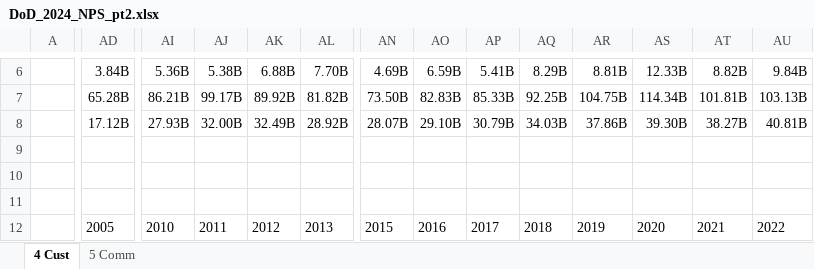
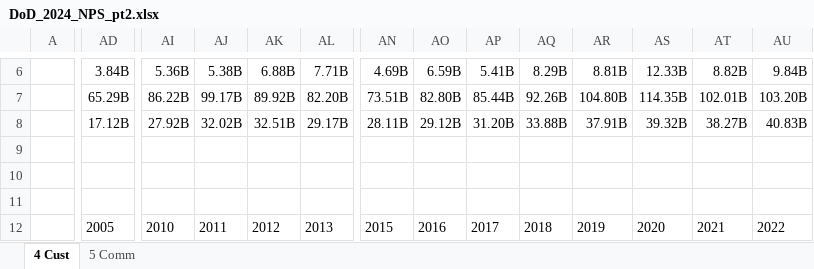
Before and after one commit to CSISdefense/Vendor, an Excel workbook: Output/AcqTrends/NPS2024/DoD_2024_NPS_pt2.xlsx, sheet 4 Cust, drawn as a sheet; only a part is shown, gaps mark what is left out; values as stored, in another font and other column widths than the file's, no borders; the diff covers the shown part only; the diff names each change by its address in the sheet, - before the commit and + after, or states it on an @@ line.

```diff
--- a/Output/AcqTrends/NPS2024/DoD_2024_NPS_pt2.xlsx (sheet 4 Cust)
+++ b/Output/AcqTrends/NPS2024/DoD_2024_NPS_pt2.xlsx (sheet 4 Cust)
-AL6: 7.70B
+AL6: 7.71B
-AD7: 65.28B
+AD7: 65.29B
-AI7: 86.21B
+AI7: 86.22B
-AL7: 81.82B
+AL7: 82.20B
-AN7: 73.50B
+AN7: 73.51B
-AO7: 82.83B
+AO7: 82.80B
-AP7: 85.33B
+AP7: 85.44B
-AQ7: 92.25B
+AQ7: 92.26B
-AR7: 104.75B
+AR7: 104.80B
-AS7: 114.34B
+AS7: 114.35B
-AT7: 101.81B
+AT7: 102.01B
-AU7: 103.13B
+AU7: 103.20B
-AI8: 27.93B
+AI8: 27.92B
-AJ8: 32.00B
+AJ8: 32.02B
-AK8: 32.49B
+AK8: 32.51B
-AL8: 28.92B
+AL8: 29.17B
-AN8: 28.07B
+AN8: 28.11B
-AO8: 29.10B
+AO8: 29.12B
-AP8: 30.79B
+AP8: 31.20B
-AQ8: 34.03B
+AQ8: 33.88B
-AR8: 37.86B
+AR8: 37.91B
-AS8: 39.30B
+AS8: 39.32B
-AU8: 40.81B
+AU8: 40.83B
```
Also changed, not shown: 91 edited cells elsewhere in this sheet, Output/AcqTrends/CSIS_DoD_DIB_Trends.xlsx, Output/AcqTrends/NPS2024/DoD_2024_NPS.xlsx, 13 other files.
